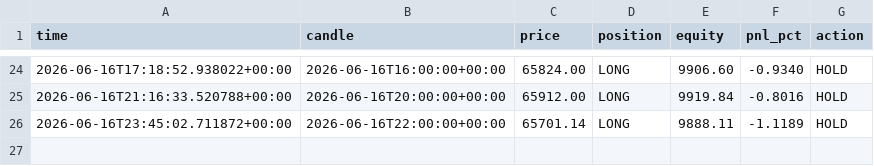
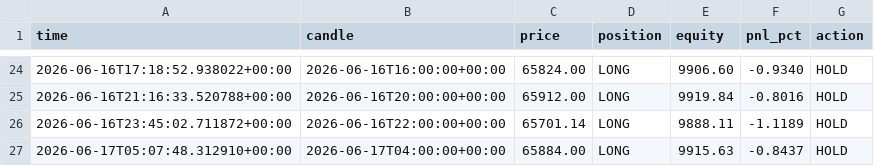
Before and after one commit to andresapontelegal-source/finanzas, a CSV file: state/live_equity.csv, drawn as a sheet; only a part is shown, gaps mark what is left out.

```diff
--- a/state/live_equity.csv
+++ b/state/live_equity.csv
@@ -26 +26,2 @@ time,candle,price,position,equity,pnl_pct,action
 2026-06-16T23:45:02.711872+00:00,2026-06-16T22:00:00+00:00,65701.14,LONG,9888.11,-1.1189,HOLD
+2026-06-17T05:07:48.312910+00:00,2026-06-17T04:00:00+00:00,65884.00,LONG,9915.63,-0.8437,HOLD
```
Also changed, not shown: 1 other file.
